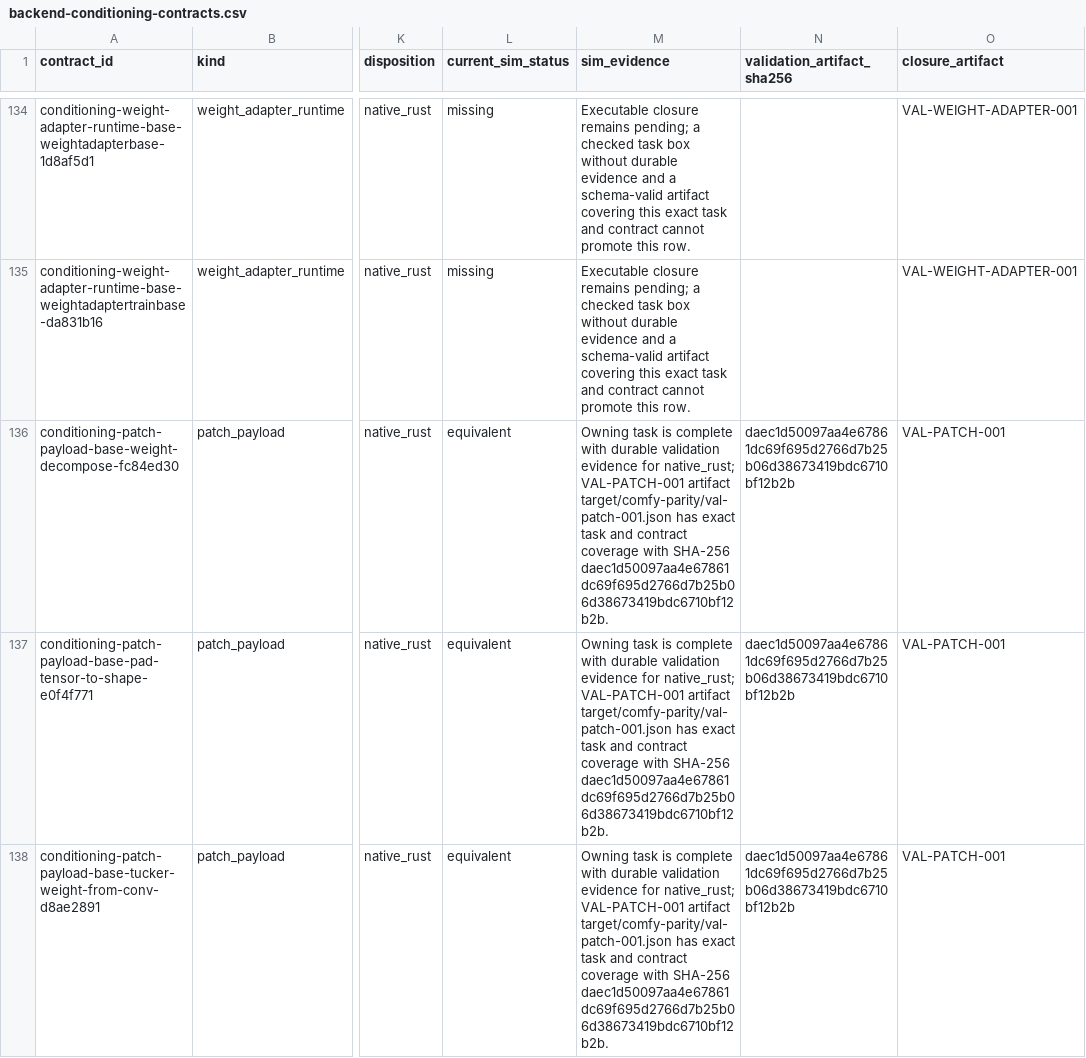
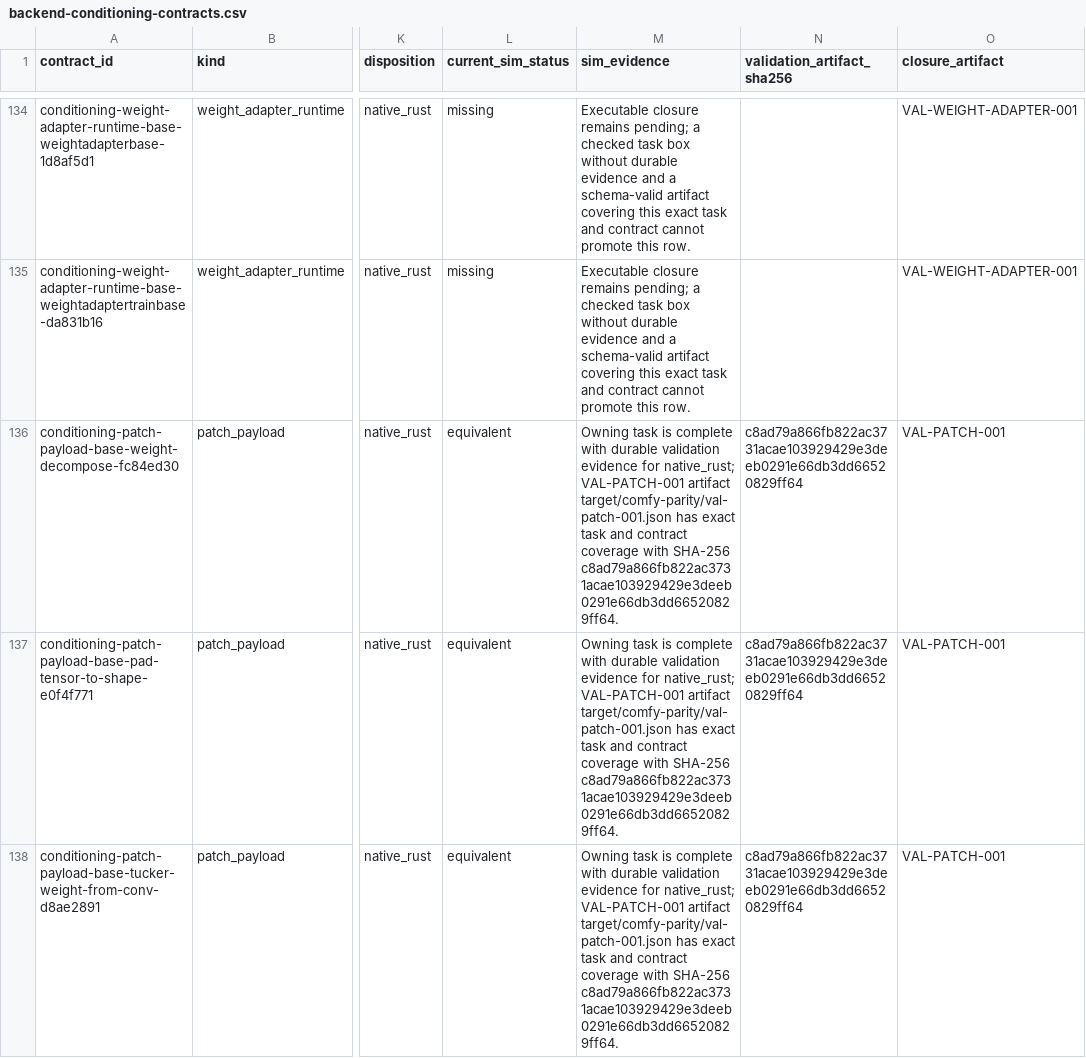
Before and after one commit to imagineerings/xor, a CSV file: .agents/specs/comfy-parity/catalogs/backend-conditioning-contracts.csv, drawn as a sheet; only a part is shown, gaps mark what is left out; the diff covers the shown part only; the diff names each change by its address in the sheet, - before the commit and + after, or states it on an @@ line.

```diff
--- a/.agents/specs/comfy-parity/catalogs/backend-conditioning-contracts.csv
+++ b/.agents/specs/comfy-parity/catalogs/backend-conditioning-contracts.csv
-M136:M138 (sim_evidence): …with SHA-256 daec1d50097aa4e67861dc69f695d2766d7b25b06d38673419bdc6710bf12b2b.
+M136:M138 (sim_evidence): …with SHA-256 c8ad79a866fb822ac3731acae103929429e3deeb0291e66db3dd66520829ff64.
-N136:N138 (validation_artifact_sha256): daec1d50097aa4e67861dc69f695d2766d7b25b06d38673419bdc6710bf12b2b
+N136:N138 (validation_artifact_sha256): c8ad79a866fb822ac3731acae103929429e3deeb0291e66db3dd66520829ff64
```
Also changed, not shown: 38 edited cells elsewhere in this file, 14 other files.
